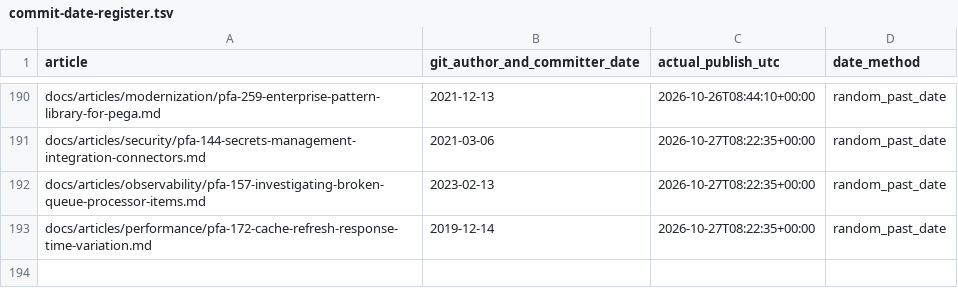
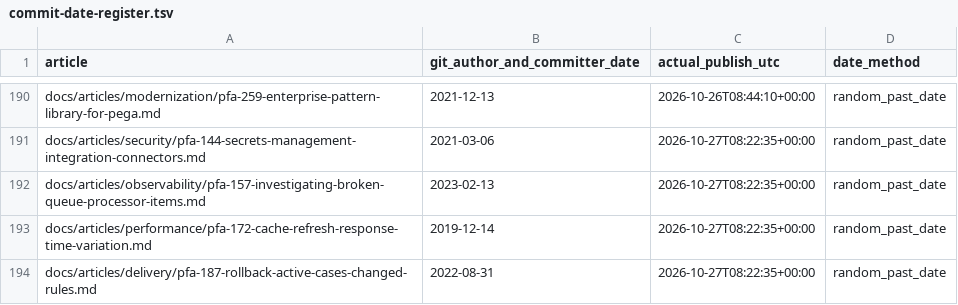
Before and after one commit to chandransandeep/pega-feature-atlas, a TSV file: docs/commit-date-register.tsv, drawn as a sheet; only a part is shown, gaps mark what is left out; the diff names each change by its address in the sheet, - before the commit and + after, or states it on an @@ line.

Commit message:
Publish PFA-187: pfa-187-rollback-active-cases-changed-rules

```diff
--- a/docs/commit-date-register.tsv
+++ b/docs/commit-date-register.tsv
+row 194: docs/articles/delivery/pfa-187-rollback-active-cases-changed-rules.md | 2022-08-31 | 2026-10-27T08:22:35+00:00 | random_past_date
```
Also changed, not shown: 3 other files.
